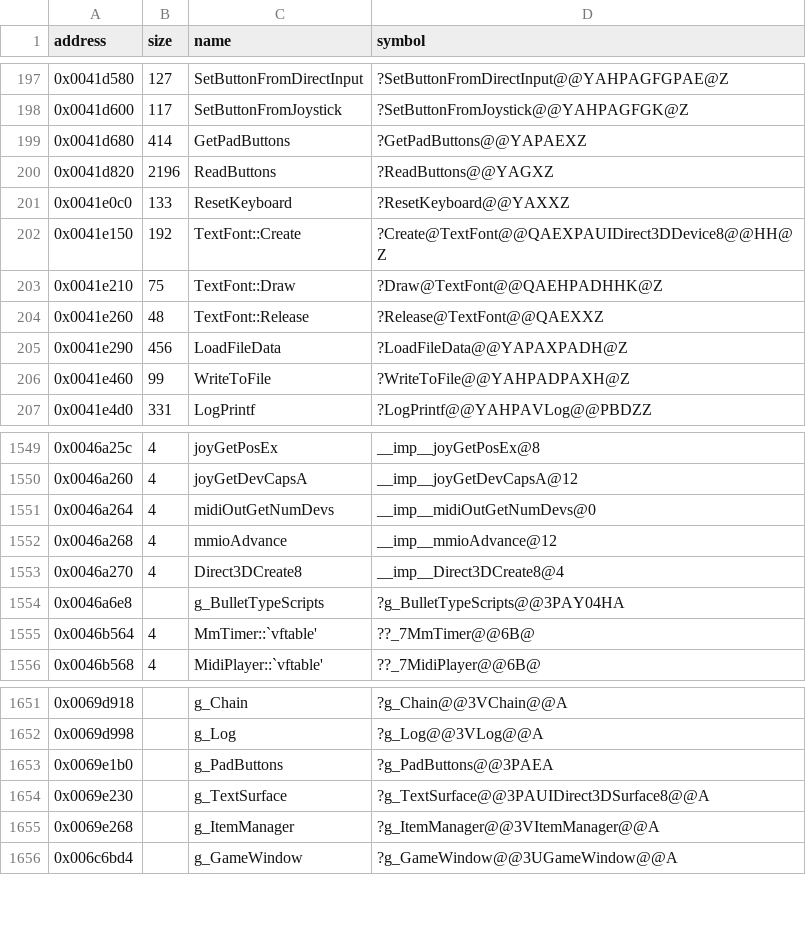
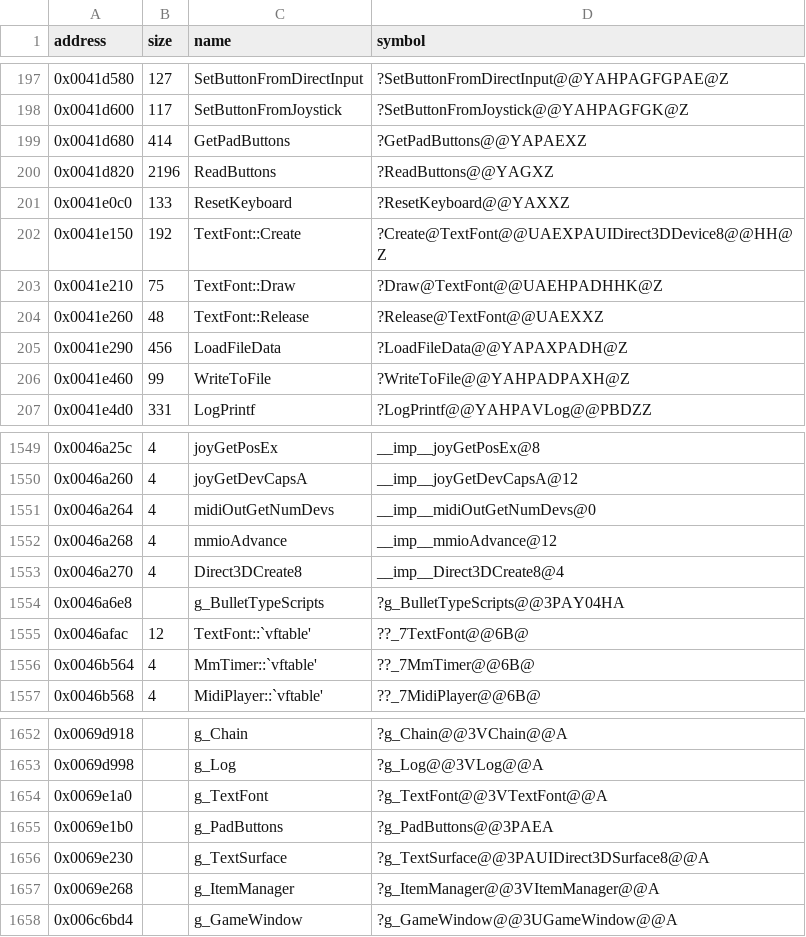
Before and after one commit to Cirno-Labs/th06, a CSV file: config/symbols.csv, drawn as a sheet; only a part is shown, gaps mark what is left out.

Commit message:
Make TextFont's methods virtual and construct one
The original never calls TextFont's methods, but constructs one global
TextFont (at 0x69e1a0) whose vtable (0x46afac) keeps Create, Draw and
Release, and through them D3DX8's font code, in the exe. Ours had no
vtable, so /OPT:REF dropped all of it and the imports it uses.

The methods are now virtual (symbols.csv has their new names, the
vtable and the global). The exe defines g_TextFont in chain.cpp under
TH06_EXE: its vtable then sits between gamemanager.obj's floats and
chain.obj's strings, as in the original, and its static initializer
has the original's instructions.

compare_exe.py, before -> after:
  whole file  15.92% -> 19.10%
  .text       14.14% (-0x1960) -> 15.50% (-0x150)
  .rdata      16.81% (-0x1fe) -> 19.23% (-0xf0)
  .data       46.63% -> 46.89%
  IAT         48.73% (0x264) -> 54.91% (0x278, the original's
              functions in every DLL; USER32/WINMM/KERNEL32 order
              still differs)
  game functions at original address 52/508 -> 52/511
Rich Import0 stays 171 (orig 177): the five imports were loaded
before too, only discarded. just compare 520/520.

```diff
--- a/config/symbols.csv
+++ b/config/symbols.csv
@@ -201,5 +201,5 @@ address,size,name,symbol
 0x0041e0c0,133,ResetKeyboard,?ResetKeyboard@@YAXXZ
-0x0041e150,192,TextFont::Create,?Create@TextFont@@QAEXPAUIDirect3DDevice8@@HH@Z
-0x0041e210,75,TextFont::Draw,?Draw@TextFont@@QAEHPADHHK@Z
-0x0041e260,48,TextFont::Release,?Release@TextFont@@QAEXXZ
+0x0041e150,192,TextFont::Create,?Create@TextFont@@UAEXPAUIDirect3DDevice8@@HH@Z
+0x0041e210,75,TextFont::Draw,?Draw@TextFont@@UAEHPADHHK@Z
+0x0041e260,48,TextFont::Release,?Release@TextFont@@UAEXXZ
 0x0041e290,456,LoadFileData,?LoadFileData@@YAPAXPADH@Z
@@ -1554,2 +1554,3 @@ address,size,name,symbol
 0x0046a6e8,,g_BulletTypeScripts,?g_BulletTypeScripts@@3PAY04HA
+0x0046afac,12,TextFont::`vftable',??_7TextFont@@6B@
 0x0046b564,4,MmTimer::`vftable',??_7MmTimer@@6B@
@@ -1652,2 +1653,3 @@ address,size,name,symbol
 0x0069d998,,g_Log,?g_Log@@3VLog@@A
+0x0069e1a0,,g_TextFont,?g_TextFont@@3VTextFont@@A
 0x0069e1b0,,g_PadButtons,?g_PadButtons@@3PAEA
```
Also changed, not shown: 3 other files.
